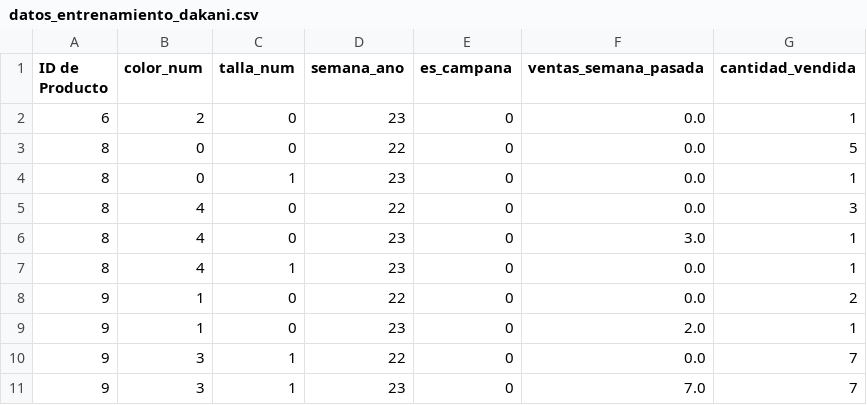
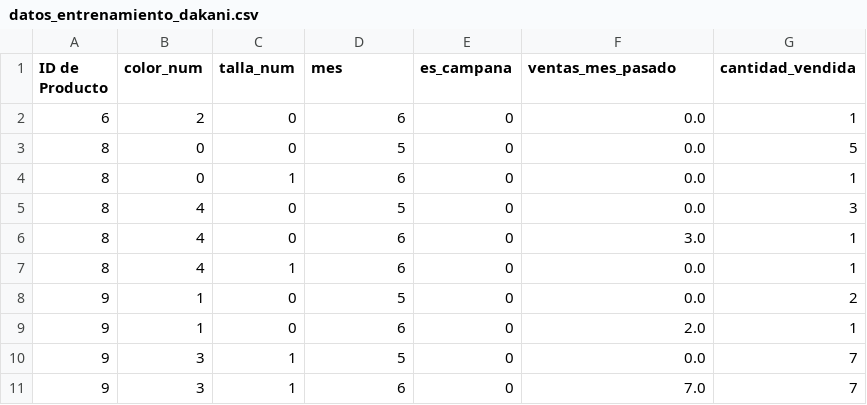
Before and after one commit to Carlos-Reyes-UTP/Desarrollo-de-Sistema-de-Ventas-Empresas-de-Moda, a CSV file: dakani/api_ia/datos_entrenamiento_dakani.csv, drawn as a sheet.

```diff
--- a/dakani/api_ia/datos_entrenamiento_dakani.csv
+++ b/dakani/api_ia/datos_entrenamiento_dakani.csv
@@ -1,11 +1,11 @@
-ID de Producto,color_num,talla_num,semana_ano,es_campana,ventas_semana_pasada,cantidad_vendida
-6,2,0,23,0,0.0,1
-8,0,0,22,0,0.0,5
-8,0,1,23,0,0.0,1
-8,4,0,22,0,0.0,3
-8,4,0,23,0,3.0,1
-8,4,1,23,0,0.0,1
-9,1,0,22,0,0.0,2
-9,1,0,23,0,2.0,1
-9,3,1,22,0,0.0,7
-9,3,1,23,0,7.0,7
+ID de Producto,color_num,talla_num,mes,es_campana,ventas_mes_pasado,cantidad_vendida
+6,2,0,6,0,0.0,1
+8,0,0,5,0,0.0,5
+8,0,1,6,0,0.0,1
+8,4,0,5,0,0.0,3
+8,4,0,6,0,3.0,1
+8,4,1,6,0,0.0,1
+9,1,0,5,0,0.0,2
+9,1,0,6,0,2.0,1
+9,3,1,5,0,0.0,7
+9,3,1,6,0,7.0,7
```
Also changed, not shown: 10 other files.
